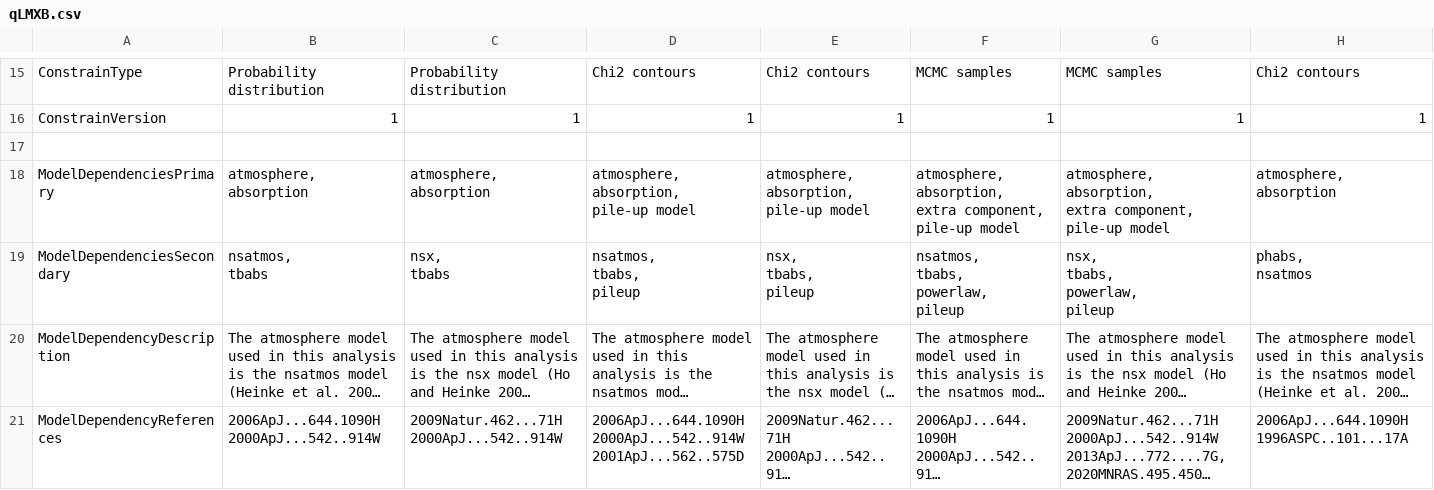
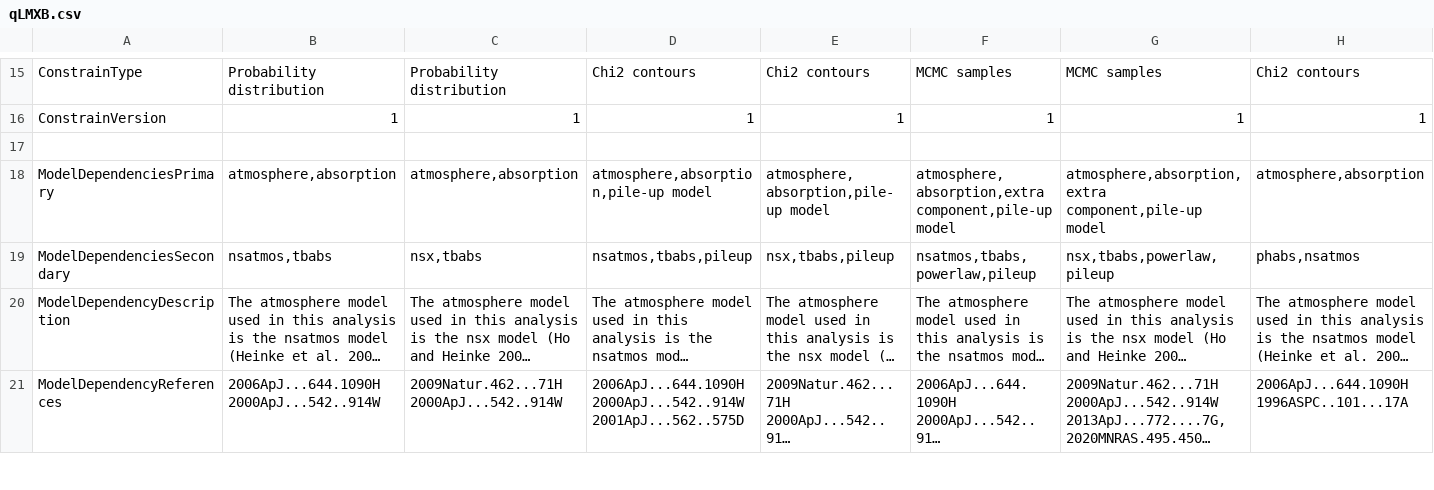
Before and after one commit to sguillot/CompARE, a CSV file: imports/qLMXB.csv, drawn as a sheet; only a part is shown, gaps mark what is left out; long unchanged cells end in …; ↵ is a line break in a cell; the diff covers the shown part only; the diff names each change by its address in the sheet, - before the commit and + after, or states it on an @@ line.

Commit message:
Correctly formatted SQL script and CSV imports

```diff
--- a/imports/qLMXB.csv
+++ b/imports/qLMXB.csv
-B18: atmosphere, ↵ absorption
+B18: atmosphere,absorption
-C18: atmosphere, ↵ absorption
+C18: atmosphere,absorption
-D18: atmosphere, ↵ absorption, ↵ pile-up model
+D18: atmosphere,absorption,pile-up model
-E18: atmosphere, ↵ absorption, ↵ pile-up model
+E18: atmosphere,absorption,pile-up model
-F18: atmosphere, ↵ absorption, ↵ extra component, ↵ pile-up model
+F18: atmosphere,absorption,extra component,pile-up model
-G18: atmosphere, ↵ absorption, ↵ extra component, ↵ pile-up model
+G18: atmosphere,absorption,extra component,pile-up model
-H18: atmosphere, ↵ absorption
+H18: atmosphere,absorption
-B19: nsatmos, ↵ tbabs
+B19: nsatmos,tbabs
-C19: nsx, ↵ tbabs
+C19: nsx,tbabs
-D19: nsatmos, ↵ tbabs, ↵ pileup
+D19: nsatmos,tbabs,pileup
-E19: nsx, ↵ tbabs, ↵ pileup
+E19: nsx,tbabs,pileup
-F19: nsatmos, ↵ tbabs, ↵ powerlaw, ↵ pileup
+F19: nsatmos,tbabs,powerlaw,pileup
-G19: nsx, ↵ tbabs, ↵ powerlaw, ↵ pileup
+G19: nsx,tbabs,powerlaw,pileup
-H19: phabs, ↵ nsatmos
+H19: phabs,nsatmos
```
Also changed, not shown: 42 edited cells elsewhere in this file, imports/PPM.csv, imports/coldMSP.csv, 1 other file.
